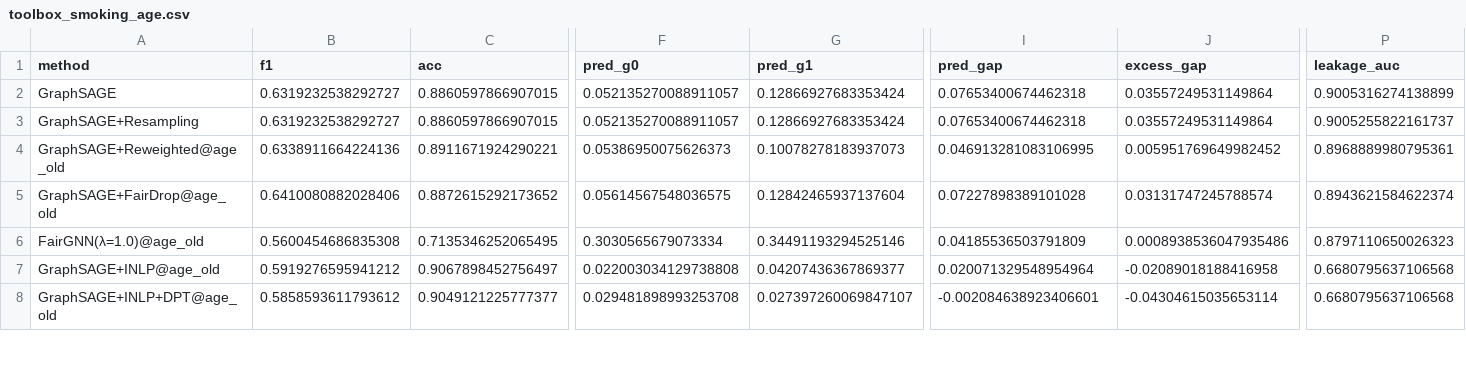
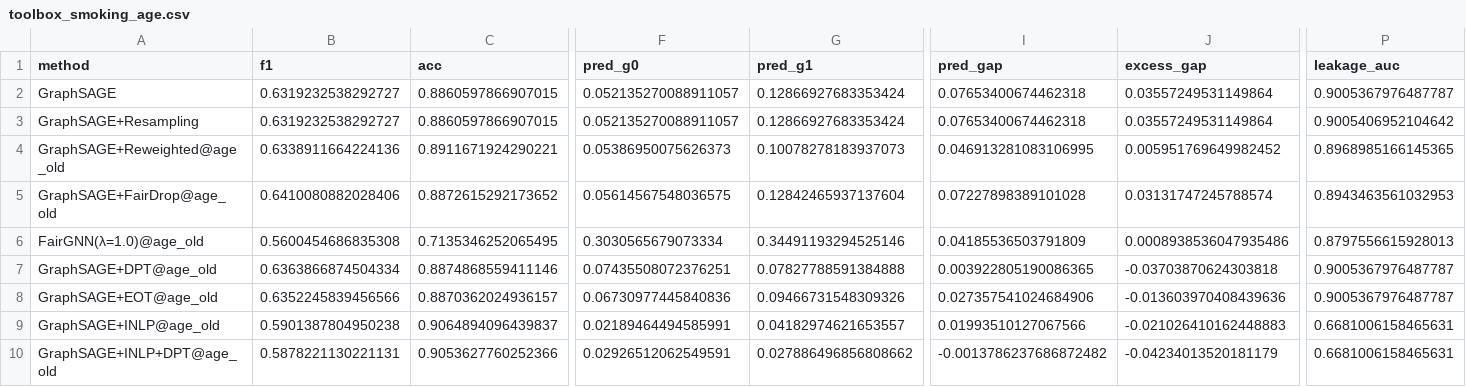
Before and after one commit to gregoire-petit1/pokec-fairness-gnn, a CSV file: results/metrics/toolbox_smoking_age.csv, drawn as a sheet; only a part is shown, gaps mark what is left out; addresses are those after the commit; rows hold the shown columns only; the diff covers the shown part only; the diff names each change by its address in the sheet, - before the commit and + after, or states it on an @@ line.

```diff
--- a/results/metrics/toolbox_smoking_age.csv
+++ b/results/metrics/toolbox_smoking_age.csv
-P2 (leakage_auc): 0.9005316274138899
+P2 (leakage_auc): 0.9005367976487787
-P3 (leakage_auc): 0.9005255822161737
+P3 (leakage_auc): 0.9005406952104642
-P4 (leakage_auc): 0.8968889980795361
+P4 (leakage_auc): 0.8968985166145365
-P5 (leakage_auc): 0.8943621584622374
+P5 (leakage_auc): 0.8943463561032953
-P6 (leakage_auc): 0.8797110650026323
+P6 (leakage_auc): 0.8797556615928013
+row 7: GraphSAGE+DPT@age_old | 0.6363866874504334 | 0.8874868559411146 | 0.07435508072376251 | 0.07827788591384888 | 0.003922805190086365 | -0.03703870624303818 | 0.9005367976487787
+row 8: GraphSAGE+EOT@age_old | 0.6352245839456566 | 0.8870362024936157 | 0.06730977445840836 | 0.09466731548309326 | 0.027357541024684906 | -0.013603970408439636 | 0.9005367976487787
-B9 (f1): 0.5919276595941212
+B9 (f1): 0.5901387804950238
-C9 (acc): 0.9067898452756497
+C9 (acc): 0.9064894096439837
-F9 (pred_g0): 0.022003034129738808
+F9 (pred_g0): 0.02189464494585991
-G9 (pred_g1): 0.04207436367869377
+G9 (pred_g1): 0.04182974621653557
-I9 (pred_gap): 0.020071329548954964
+I9 (pred_gap): 0.01993510127067566
-J9 (excess_gap): -0.02089018188416958
+J9 (excess_gap): -0.021026410162448883
-P9:P10 (leakage_auc): 0.6680795637106568
+P9:P10 (leakage_auc): 0.6681006158465631
-B10 (f1): 0.5858593611793612
+B10 (f1): 0.5878221130221131
-C10 (acc): 0.9049121225777377
+C10 (acc): 0.9053627760252366
-F10 (pred_g0): 0.029481898993253708
+F10 (pred_g0): 0.02926512062549591
-G10 (pred_g1): 0.027397260069847107
+G10 (pred_g1): 0.027886496856808662
-I10 (pred_gap): -0.002084638923406601
+I10 (pred_gap): -0.0013786237686872482
-J10 (excess_gap): -0.04304615035653114
+J10 (excess_gap): -0.04234013520181179
```
Also changed, not shown: 22 edited cells elsewhere in this file, 7 other files.
